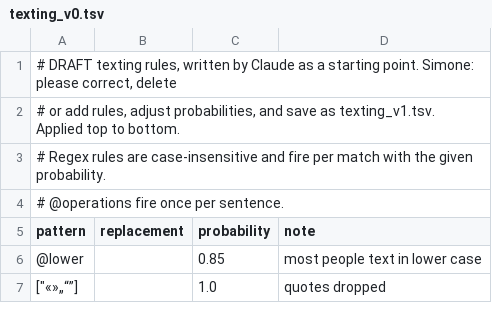
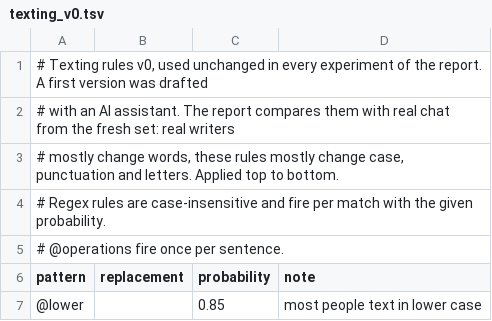
Before and after one commit to Eroavt/gsw-eval, a TSV file: rules/texting_v0.tsv, drawn as a sheet; only a part is shown; the shorter side is filled out with more unchanged rows.

Commit message:
integration: missing Claude output, README findings, rules header

```diff
--- a/rules/texting_v0.tsv
+++ b/rules/texting_v0.tsv
@@ -1,3 +1,4 @@
-# DRAFT texting rules, written by Claude as a starting point. Simone: please correct, delete
-# or add rules, adjust probabilities, and save as texting_v1.tsv. Applied top to bottom.
+# Texting rules v0, used unchanged in every experiment of the report. A first version was drafted
+# with an AI assistant. The report compares them with real chat from the fresh set: real writers
+# mostly change words, these rules mostly change case, punctuation and letters. Applied top to bottom.
 # Regex rules are case-insensitive and fire per match with the given probability.
```
Also changed, not shown: 4 other files.
